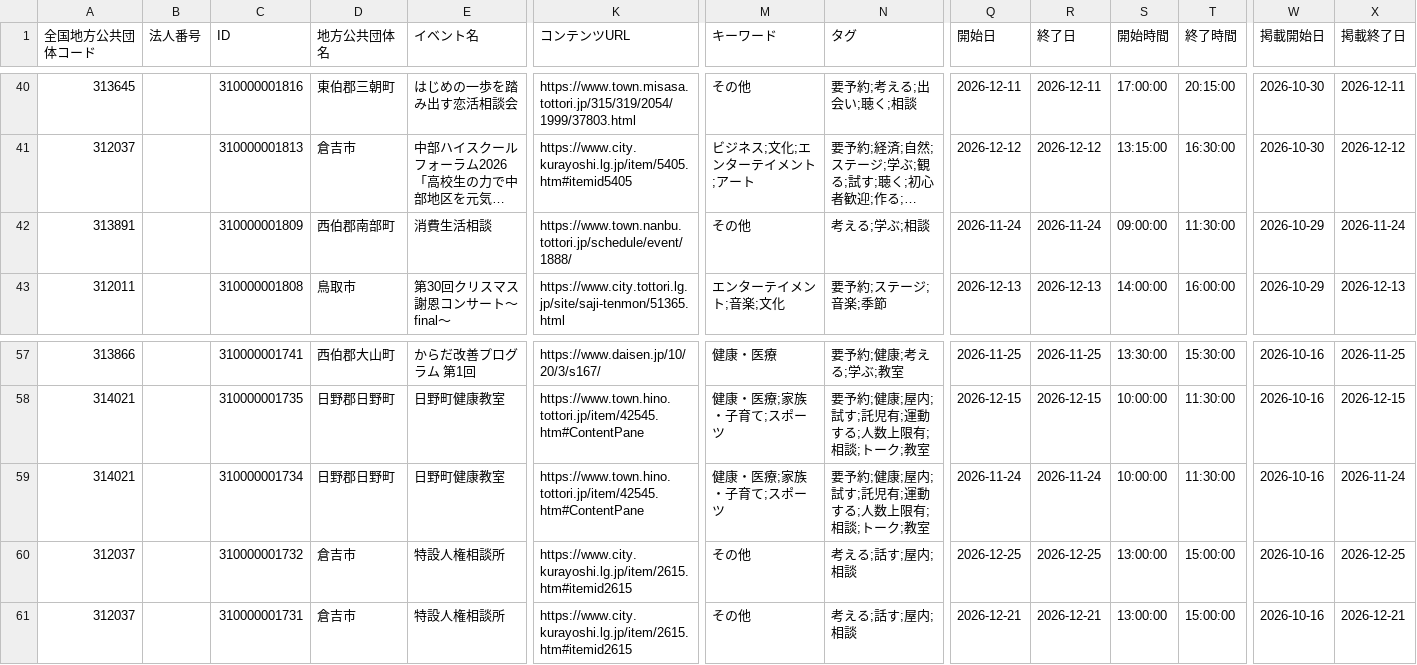
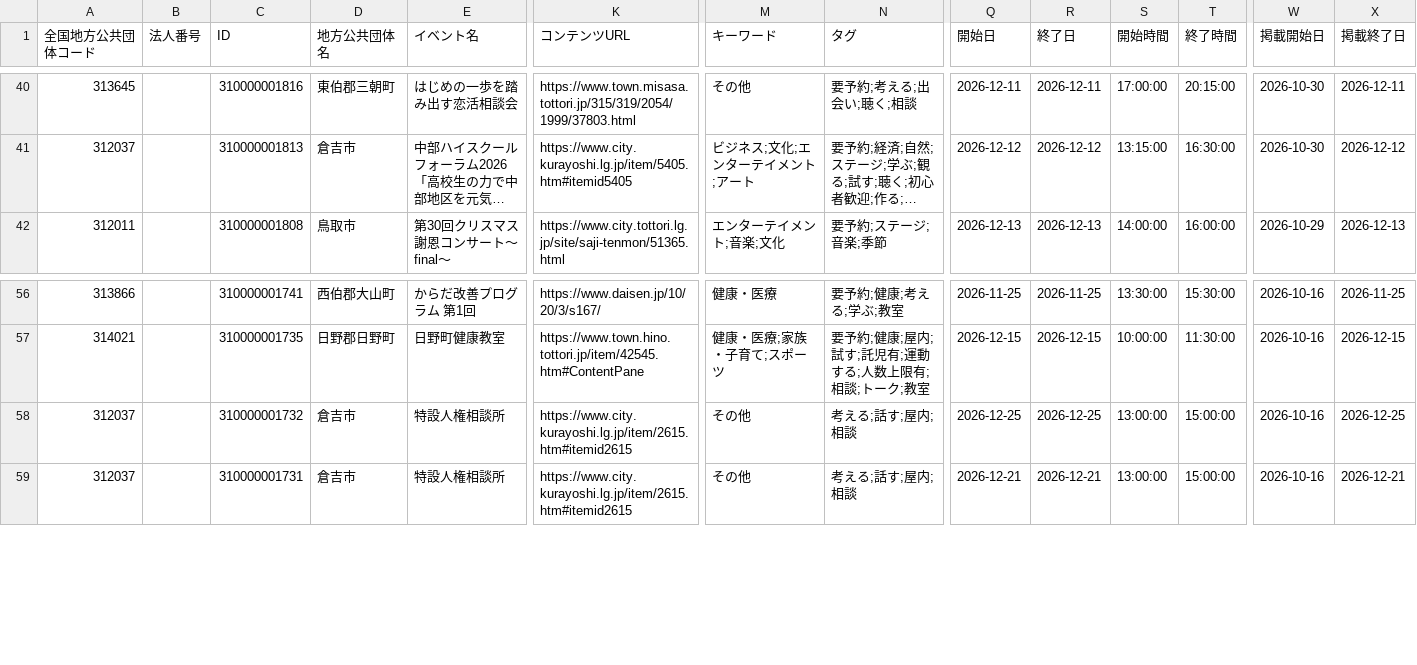
Before and after one commit to suzuking001/event_map, a CSV file: data/tottori_events.csv, drawn as a sheet; only a part is shown, gaps mark what is left out; long unchanged cells end in …; rows hold the shown columns only; the diff names each change by its address in the sheet, - before the commit and + after, or states it on an @@ line.

```diff
--- a/data/tottori_events.csv
+++ b/data/tottori_events.csv
-row 42: 313891 |  | 310000001809 | 西伯郡南部町 | 消費生活相談 | https://www.town.nanbu.tottori.jp/schedule/event/1888/ | その他 | 考える;学ぶ;相談 | 2026-11-24 | 2026-11-24 | 09:00:00 | 11:30:00 | 2026-10-29 | 2026-11-24
-row 59: 314021 |  | 310000001734 | 日野郡日野町 | 日野町健康教室 | https://www.town.hino.tottori.jp/item/42545.htm#ContentPane | 健康・医療;家族・子育て;スポーツ | 要予約;健康;屋内;試す;託児有;運動する;人数上限有;相談;トーク;教室 | 2026-11-24 | 2026-11-24 | 10:00:00 | 11:30:00 | 2026-10-16 | 2026-11-24
```
Also changed, not shown: data/kawasaki_events.csv.
